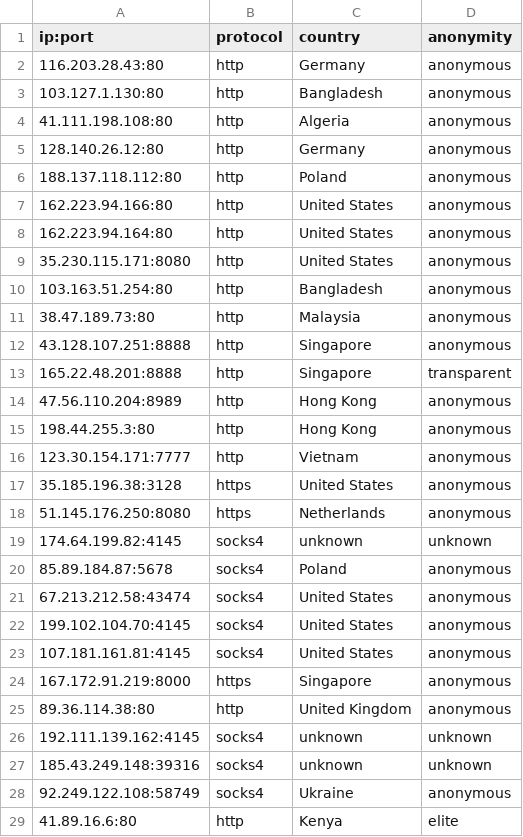
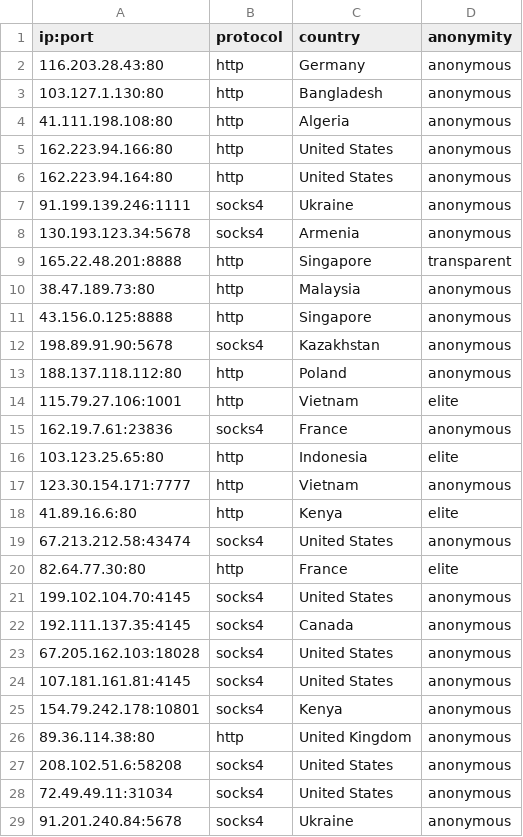
Before and after one commit to NoureddineRmila/daily-free-working-proxies, a CSV file: all_proxies.csv, drawn as a sheet; only a part is shown; the diff covers the shown part only.

```diff
--- a/all_proxies.csv
+++ b/all_proxies.csv
@@ -4,26 +4,26 @@ ip:port,protocol,country,anonymity
 41.111.198.108:80,http,Algeria,anonymous
-128.140.26.12:80,http,Germany,anonymous
-188.137.118.112:80,http,Poland,anonymous
 162.223.94.166:80,http,United States,anonymous
 162.223.94.164:80,http,United States,anonymous
-35.230.115.171:8080,http,United States,anonymous
-103.163.51.254:80,http,Bangladesh,anonymous
+91.199.139.246:1111,socks4,Ukraine,anonymous
+130.193.123.34:5678,socks4,Armenia,anonymous
+165.22.48.201:8888,http,Singapore,transparent
 38.47.189.73:80,http,Malaysia,anonymous
-43.128.107.251:8888,http,Singapore,anonymous
-165.22.48.201:8888,http,Singapore,transparent
-47.56.110.204:8989,http,Hong Kong,anonymous
-198.44.255.3:80,http,Hong Kong,anonymous
+43.156.0.125:8888,http,Singapore,anonymous
+198.89.91.90:5678,socks4,Kazakhstan,anonymous
+188.137.118.112:80,http,Poland,anonymous
+115.79.27.106:1001,http,Vietnam,elite
+162.19.7.61:23836,socks4,France,anonymous
+103.123.25.65:80,http,Indonesia,elite
 123.30.154.171:7777,http,Vietnam,anonymous
-35.185.196.38:3128,https,United States,anonymous
-51.145.176.250:8080,https,Netherlands,anonymous
-174.64.199.82:4145,socks4,unknown,unknown
-85.89.184.87:5678,socks4,Poland,anonymous
+41.89.16.6:80,http,Kenya,elite
 67.213.212.58:43474,socks4,United States,anonymous
+82.64.77.30:80,http,France,elite
 199.102.104.70:4145,socks4,United States,anonymous
+192.111.137.35:4145,socks4,Canada,anonymous
+67.205.162.103:18028,socks4,United States,anonymous
 107.181.161.81:4145,socks4,United States,anonymous
-167.172.91.219:8000,https,Singapore,anonymous
+154.79.242.178:10801,socks4,Kenya,anonymous
 89.36.114.38:80,http,United Kingdom,anonymous
-192.111.139.162:4145,socks4,unknown,unknown
-185.43.249.148:39316,socks4,unknown,unknown
-92.249.122.108:58749,socks4,Ukraine,anonymous
-41.89.16.6:80,http,Kenya,elite
+208.102.51.6:58208,socks4,United States,anonymous
+72.49.49.11:31034,socks4,United States,anonymous
+91.201.240.84:5678,socks4,Ukraine,anonymous
```
Also changed, not shown: 3 added rows, 1 removed row and 2 edited cells elsewhere in this file, United States.csv, 16 other files.
